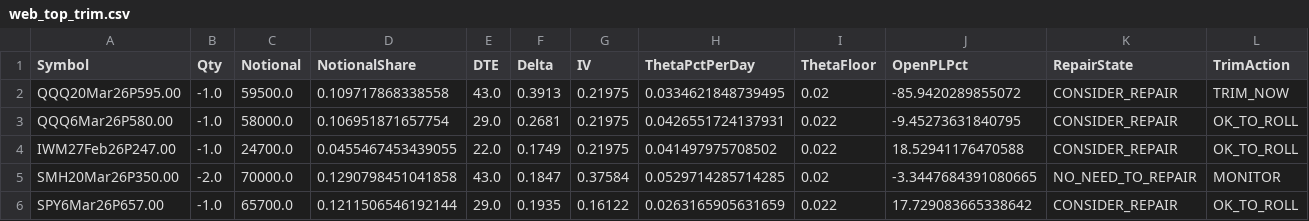
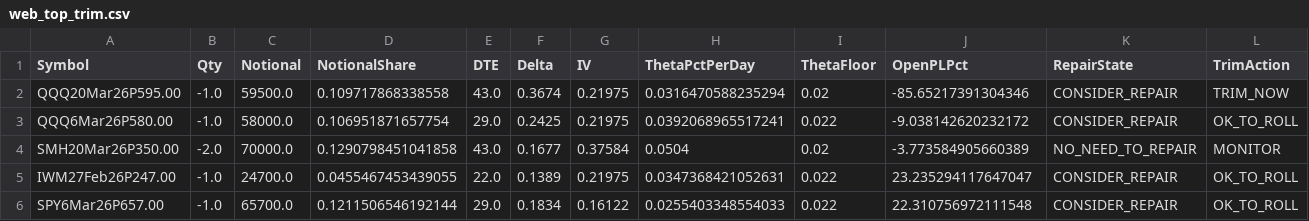
Before and after one commit to mingchen112001-crypto/csv-dashboard, a CSV file: data/web_top_trim.csv, drawn as a sheet; only a part is shown; removed rows and columns are numbered as before the commit, all else as after; rows hold the shown columns only; the diff covers the shown part only; the diff names each change by its address in the sheet, - before the commit and + after, or states it on an @@ line.

```diff
--- a/data/web_top_trim.csv
+++ b/data/web_top_trim.csv
-F2 (Delta): 0.3913
+F2 (Delta): 0.3674
-H2 (ThetaPctPerDay): 0.0334621848739495
+H2 (ThetaPctPerDay): 0.0316470588235294
-J2 (OpenPLPct): -85.9420289855072
+J2 (OpenPLPct): -85.65217391304346
-F3 (Delta): 0.2681
+F3 (Delta): 0.2425
-H3 (ThetaPctPerDay): 0.0426551724137931
+H3 (ThetaPctPerDay): 0.0392068965517241
-J3 (OpenPLPct): -9.45273631840795
+J3 (OpenPLPct): -9.038142620232172
+row 4: SMH20Mar26P350.00 | -2.0 | 70000.0 | 0.1290798451041858 | 43.0 | 0.1677 | 0.37584 | 0.0504 | 0.02 | -3.773584905660389 | NO_NEED_TO_REPAIR | MONITOR
-F5 (Delta): 0.1749
+F5 (Delta): 0.1389
-H5 (ThetaPctPerDay): 0.041497975708502
+H5 (ThetaPctPerDay): 0.0347368421052631
-J5 (OpenPLPct): 18.52941176470588
+J5 (OpenPLPct): 23.235294117647047
-row 5: SMH20Mar26P350.00 | -2.0 | 70000.0 | 0.1290798451041858 | 43.0 | 0.1847 | 0.37584 | 0.0529714285714285 | 0.02 | -3.3447684391080665 | NO_NEED_TO_REPAIR | MONITOR
-F6 (Delta): 0.1935
+F6 (Delta): 0.1834
-H6 (ThetaPctPerDay): 0.0263165905631659
+H6 (ThetaPctPerDay): 0.0255403348554033
-J6 (OpenPLPct): 17.729083665338642
+J6 (OpenPLPct): 22.310756972111548
```
Also changed, not shown: 1 added row, 1 removed row and 15 edited cells elsewhere in this file, data/web_early_profit.csv, data/web_portfolio_summary.csv.
